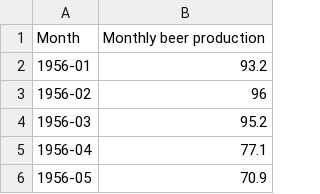
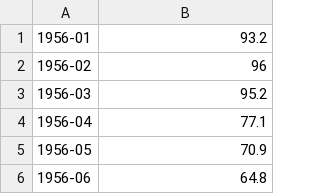
Before and after one commit to paladinescamila/Laboratorio-2-CC, a CSV file: beer.csv, drawn as a sheet; only a part is shown; the shorter side is filled out with more unchanged rows.

Commit message:
Delete column names of datasets

```diff
--- a/beer.csv
+++ b/beer.csv
@@ -1,2 +1 @@
-Month,Monthly beer production
 1956-01,93.2
```
Also changed, not shown: electric.csv.
